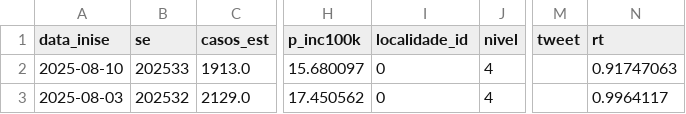
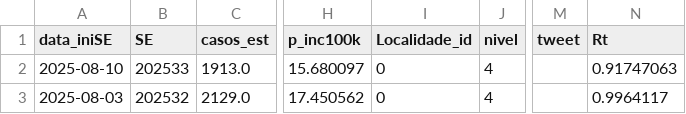
Before and after one commit to valdineyatilio/ProjetoAplicado-IV, a CSV file: A2/data/raw/dengue.csv, drawn as a sheet; only a part is shown, gaps mark what is left out; the diff names each change by its address in the sheet, - before the commit and + after, or states it on an @@ line.

```diff
--- a/A2/data/raw/dengue.csv
+++ b/A2/data/raw/dengue.csv
-A1: data_inise
+A1: data_iniSE
-B1: se
+B1: SE
-I1: localidade_id
+I1: Localidade_id
-N1: rt
+N1: Rt
```
Also changed, not shown: A2/data/processed/dataset_clean.csv, A2/data/raw/clima_inmet.csv, 3 other files.
